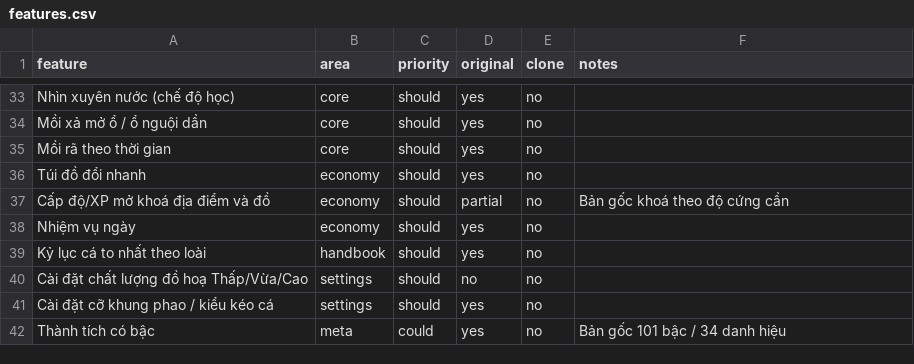
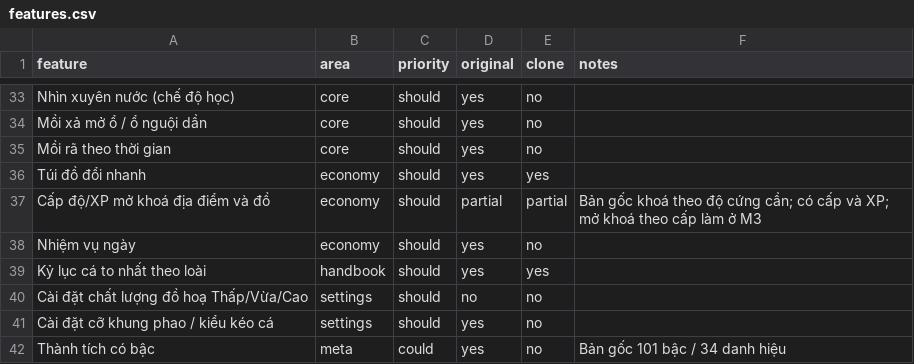
Before and after one commit to kien-duy/can-thu, a CSV file: replica/features.csv, drawn as a sheet; only a part is shown, gaps mark what is left out; the diff covers the shown part only.

```diff
--- a/replica/features.csv
+++ b/replica/features.csv
@@ -35,6 +35,6 @@ Mồi xả mở ổ / ổ nguội dần,core,should,yes,no,
 Mồi rã theo thời gian,core,should,yes,no,
-Túi đồ đổi nhanh,economy,should,yes,no,
-Cấp độ/XP mở khoá địa điểm và đồ,economy,should,partial,no,Bản gốc khoá theo độ cứng cần
+Túi đồ đổi nhanh,economy,should,yes,yes,
+Cấp độ/XP mở khoá địa điểm và đồ,economy,should,partial,partial,Bản gốc khoá theo độ cứng cần; có cấp và XP; mở khoá theo cấp làm ở M3
 Nhiệm vụ ngày,economy,should,yes,no,
-Kỷ lục cá to nhất theo loài,handbook,should,yes,no,
+Kỷ lục cá to nhất theo loài,handbook,should,yes,yes,
 Cài đặt chất lượng đồ hoạ Thấp/Vừa/Cao,settings,should,no,no,
```
Also changed, not shown: 31 edited cells elsewhere in this file, 44 other files.
